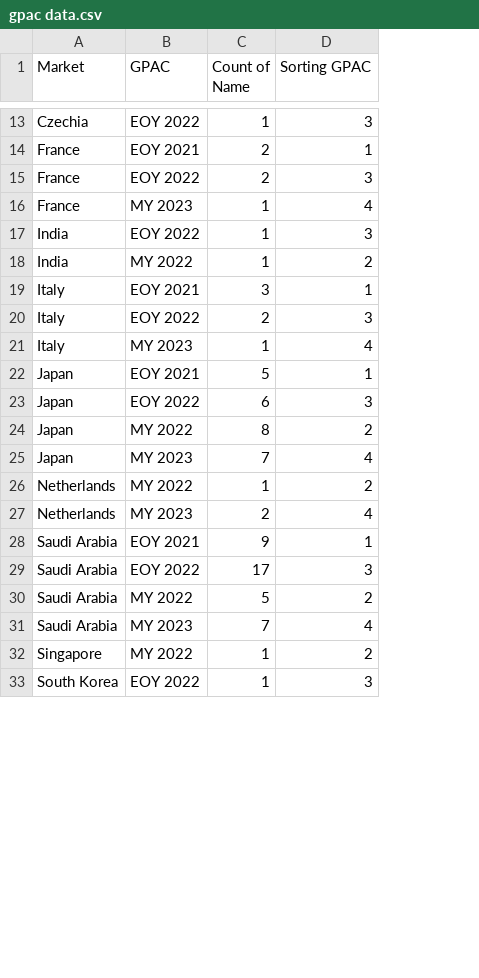
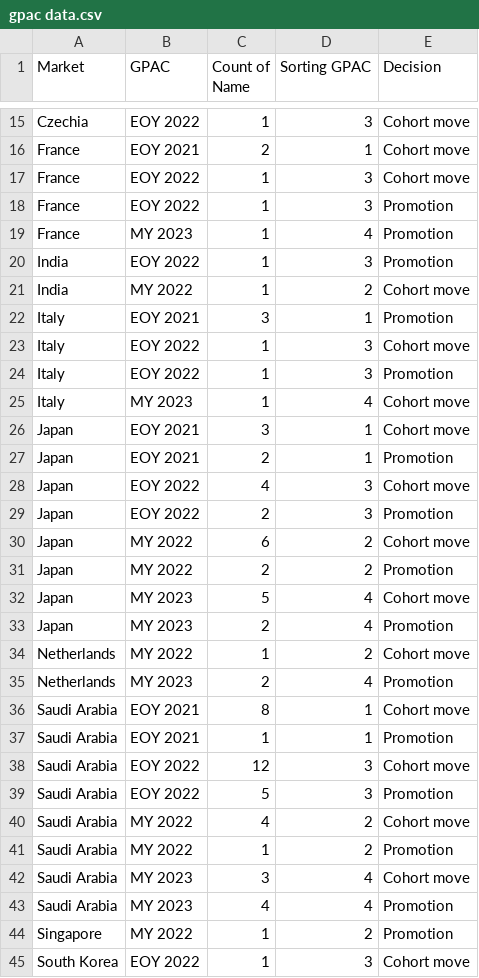
Before and after one commit to MikeADL/ATS-Lombardia, a CSV file: gpac data.csv, drawn as a sheet; only a part is shown, gaps mark what is left out; addresses are those after the commit; the diff covers the shown part only; the diff names each change by its address in the sheet, - before the commit and + after, or states it on an @@ line.

Commit message:
Add files via upload

```diff
--- a/gpac data.csv
+++ b/gpac data.csv
+column E (Decision), rows 15-17: all Cohort move; rows 19-23: Promotion | Promotion | Cohort move | Promotion | Cohort move; rows 25-26: Cohort move | Cohort move; row 28: Cohort move; row 30: Cohort move; row 32: Cohort move; rows 34-36: Cohort move | Promotion | Cohort move; row 38: Cohort move; row 40: Cohort move; row 42: Cohort move; rows 44-45: Promotion | Cohort move
-C17 (Count of Name): 2
+C17 (Count of Name): 1
+row 18: France | EOY 2022 | 1 | 3 | Promotion
-C23 (Count of Name): 2
+C23 (Count of Name): 1
+row 24: Italy | EOY 2022 | 1 | 3 | Promotion
-C26 (Count of Name): 5
+C26 (Count of Name): 3
+row 27: Japan | EOY 2021 | 2 | 1 | Promotion
-C28 (Count of Name): 6
+C28 (Count of Name): 4
+row 29: Japan | EOY 2022 | 2 | 3 | Promotion
-C30 (Count of Name): 8
+C30 (Count of Name): 6
+row 31: Japan | MY 2022 | 2 | 2 | Promotion
-C32 (Count of Name): 7
+C32 (Count of Name): 5
+row 33: Japan | MY 2023 | 2 | 4 | Promotion
-C36 (Count of Name): 9
+C36 (Count of Name): 8
+row 37: Saudi Arabia | EOY 2021 | 1 | 1 | Promotion
-C38 (Count of Name): 17
+C38 (Count of Name): 12
+row 39: Saudi Arabia | EOY 2022 | 5 | 3 | Promotion
-C40 (Count of Name): 5
+C40 (Count of Name): 4
+row 41: Saudi Arabia | MY 2022 | 1 | 2 | Promotion
-C42 (Count of Name): 7
+C42 (Count of Name): 3
+row 43: Saudi Arabia | MY 2023 | 4 | 4 | Promotion
```
Also changed, not shown: 6 added rows and 6 edited cells elsewhere in this file.
